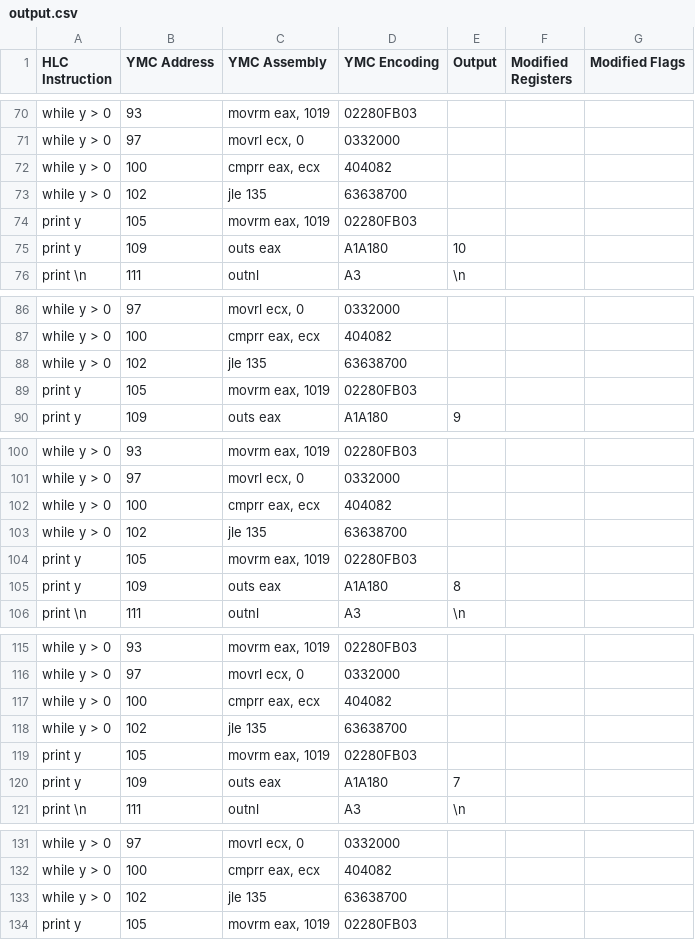
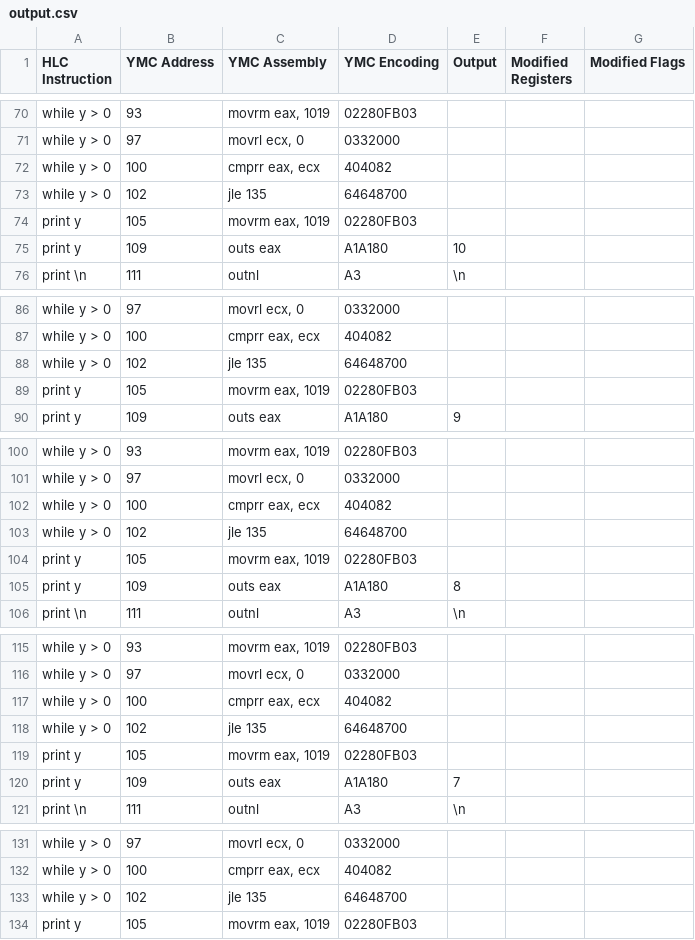
Before and after one commit to jarum3/G2YMC, a CSV file: src/ymc/output.csv, drawn as a sheet; only a part is shown, gaps mark what is left out; the diff covers the shown part only.

Commit message:
Fixing assembly halt + jumps

```diff
--- a/src/ymc/output.csv
+++ b/src/ymc/output.csv
@@ -72,3 +72,3 @@ while y > 0,97,"movrl ecx, 0",0332000,,,
 while y > 0,100,"cmprr eax, ecx",404082,,,
-while y > 0,102,jle 135,63638700,,,
+while y > 0,102,jle 135,64648700,,,
 print y,105,"movrm eax, 1019",02280FB03,,,
@@ -87,3 +87,3 @@ while y > 0,97,"movrl ecx, 0",0332000,,,
 while y > 0,100,"cmprr eax, ecx",404082,,,
-while y > 0,102,jle 135,63638700,,,
+while y > 0,102,jle 135,64648700,,,
 print y,105,"movrm eax, 1019",02280FB03,,,
@@ -102,3 +102,3 @@ while y > 0,97,"movrl ecx, 0",0332000,,,
 while y > 0,100,"cmprr eax, ecx",404082,,,
-while y > 0,102,jle 135,63638700,,,
+while y > 0,102,jle 135,64648700,,,
 print y,105,"movrm eax, 1019",02280FB03,,,
@@ -117,3 +117,3 @@ while y > 0,97,"movrl ecx, 0",0332000,,,
 while y > 0,100,"cmprr eax, ecx",404082,,,
-while y > 0,102,jle 135,63638700,,,
+while y > 0,102,jle 135,64648700,,,
 print y,105,"movrm eax, 1019",02280FB03,,,
@@ -132,3 +132,3 @@ while y > 0,97,"movrl ecx, 0",0332000,,,
 while y > 0,100,"cmprr eax, ecx",404082,,,
-while y > 0,102,jle 135,63638700,,,
+while y > 0,102,jle 135,64648700,,,
 print y,105,"movrm eax, 1019",02280FB03,,,
```
Also changed, not shown: 5 added rows and 9 edited cells elsewhere in this file, 7 other files.
